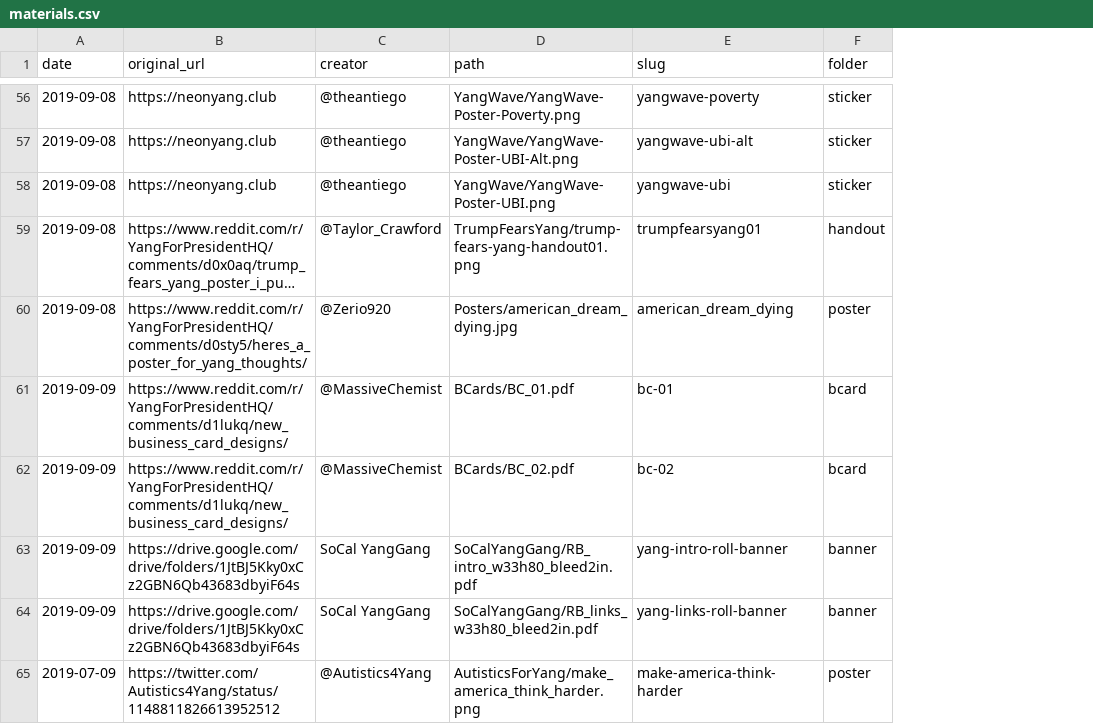
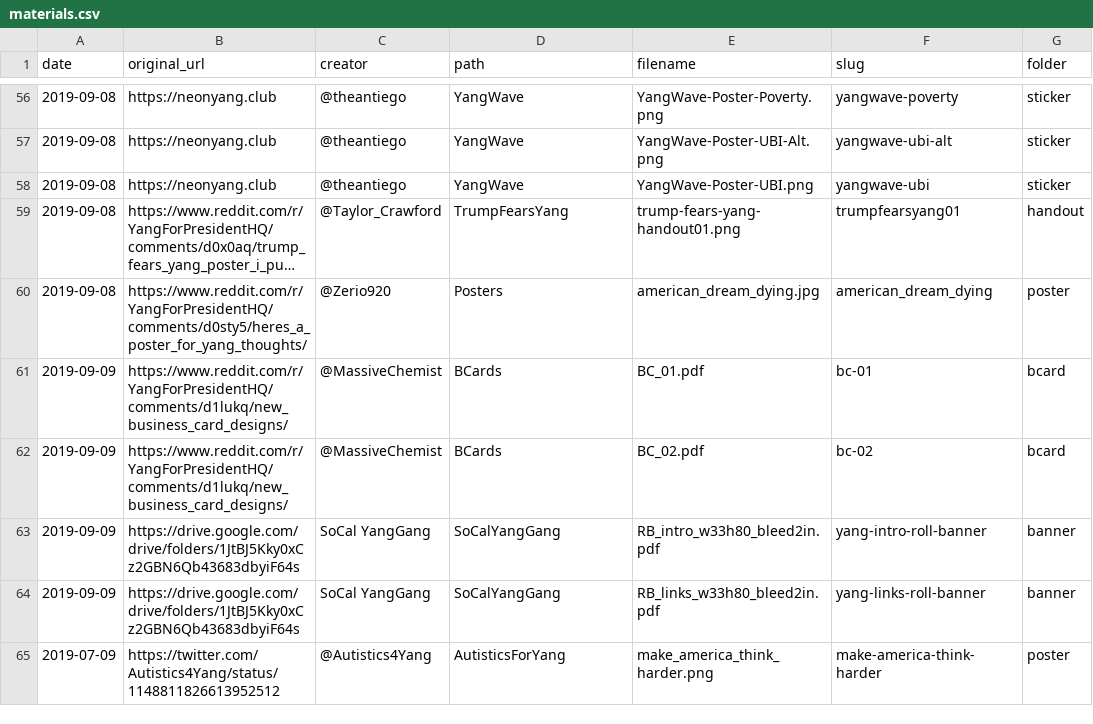
Before and after one commit to mikhuang/yang-prints, a CSV file: data/materials.csv, drawn as a sheet; only a part is shown, gaps mark what is left out; long unchanged cells end in …; the diff covers the shown part only; the diff names each change by its address in the sheet, - before the commit and + after, or states it on an @@ line.

Commit message:
change path method

```diff
--- a/data/materials.csv
+++ b/data/materials.csv
+column E (filename), rows 56-65: YangWave-Poster-Poverty.png | YangWave-Poster-UBI-Alt.png | YangWave-Poster-UBI.png | trump-fears-yang-handout01.png | american_dream_dying.jpg | BC_01.pdf | BC_02.pdf | RB_intro_w33h80_bleed2in.pdf | RB_links_w33h80_bleed2in.pdf | make_america_think_harder.png
-D56 (path): YangWave/YangWave-Poster-Poverty.png
+D56 (path): YangWave
-D57 (path): YangWave/YangWave-Poster-UBI-Alt.png
+D57 (path): YangWave
-D58 (path): YangWave/YangWave-Poster-UBI.png
+D58 (path): YangWave
-D59 (path): TrumpFearsYang/trump-fears-yang-handout01.png
+D59 (path): TrumpFearsYang
-D60 (path): Posters/american_dream_dying.jpg
+D60 (path): Posters
-D61 (path): BCards/BC_01.pdf
+D61 (path): BCards
-D62 (path): BCards/BC_02.pdf
+D62 (path): BCards
-D63 (path): SoCalYangGang/RB_intro_w33h80_bleed2in.pdf
+D63 (path): SoCalYangGang
-D64 (path): SoCalYangGang/RB_links_w33h80_bleed2in.pdf
+D64 (path): SoCalYangGang
-D65 (path): AutisticsForYang/make_america_think_harder.png
+D65 (path): AutisticsForYang
```
Also changed, not shown: 6 added rows and 57 edited cells elsewhere in this file, 26 other files.
